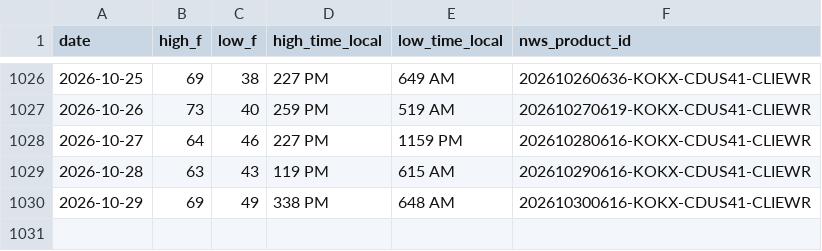
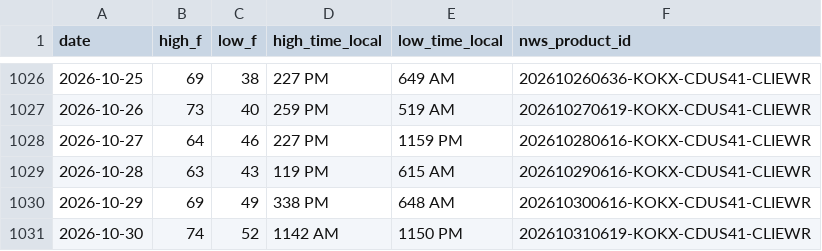
Before and after one commit to adsitb/weather-station-archive, a CSV file: daily_climate/KEWR.csv, drawn as a sheet; only a part is shown, gaps mark what is left out; the diff names each change by its address in the sheet, - before the commit and + after, or states it on an @@ line.

```diff
--- a/daily_climate/KEWR.csv
+++ b/daily_climate/KEWR.csv
+row 1031: 2026-10-30 | 74 | 52 | 1142 AM | 1150 PM | 202610310619-KOKX-CDUS41-CLIEWR
```
Also changed, not shown: forecasts/historical/KATL.csv, forecasts/historical/KAUS.csv, 45 other files.
